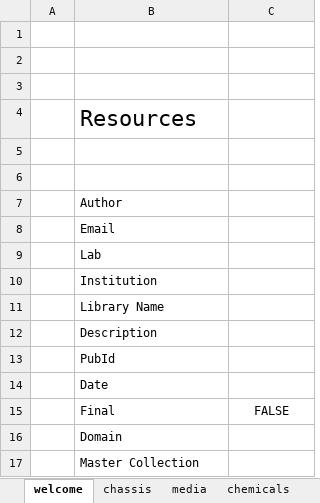
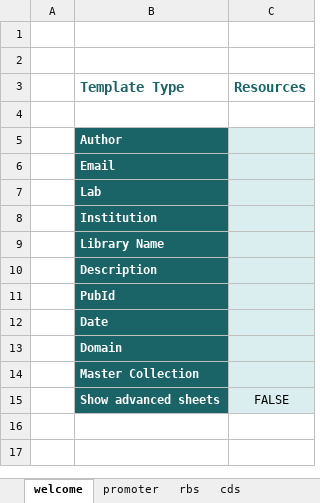
Before and after one commit to SynBioDex/Excel-to-SBOL, an Excel workbook: resources/templates/Resources.xlsm, sheet welcome, drawn as a sheet; values as stored, in another font and other column widths than the file's, no borders; charts and pictures not drawn; removed rows and columns are numbered as before the commit, all else as after; the diff names each change by its address in the sheet, - before the commit and + after, or states it on an @@ line.

Commit message:
Updated Resources

```diff
--- a/resources/templates/Resources.xlsm (sheet welcome)
+++ b/resources/templates/Resources.xlsm (sheet welcome)
-row 3: (empty)
+row 3:  | Template Type | Resources
-row 4:  | Resources
-row 5: (empty)
@@ B5:B12 fill: none → #1A6468, bold: off → on, text colour: black → #FFFFFF @@
-C5:C12 fill: none
+C5:C12 fill: #DAEEEF
-row 15:  | Final | FALSE
@@ B13:B14 fill: none → #1A6468, bold: off → on, text colour: black → #FFFFFF @@
-C13:C14 fill: none
+C13:C14 fill: #DAEEEF
+row 15:  | Show advanced sheets | FALSE
```
Also changed, not shown: sheet cds, sheet promoter, sheet rbs, sheet terminator, sheet other, sheet protein, 5 more sheets, other sheet tabs, hidden cells, charts or pictures.
